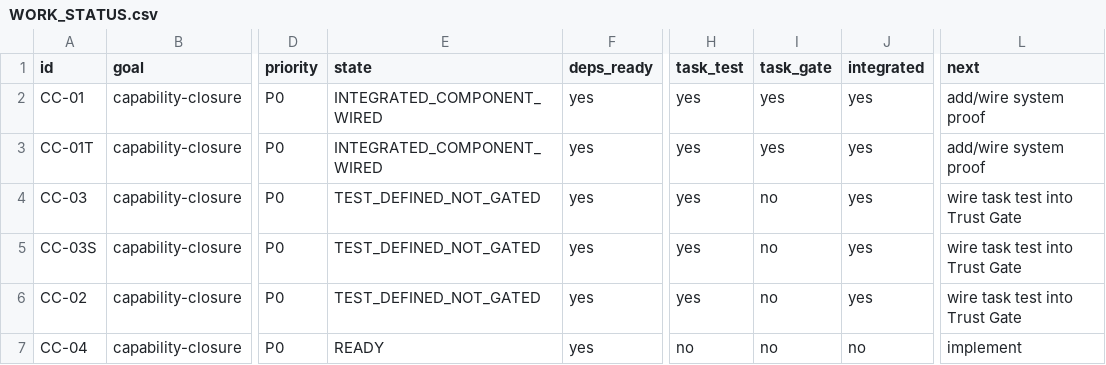
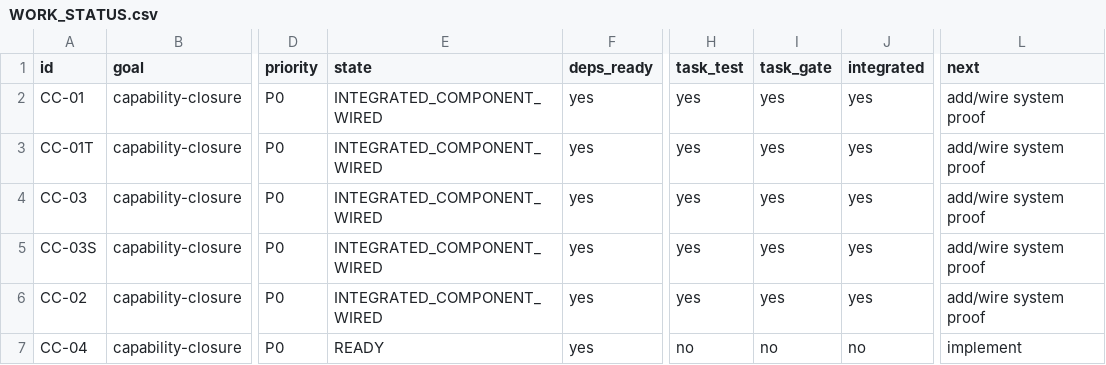
Before and after one commit to duducel204/AutoCompiler, a CSV file: docs/WORK_STATUS.csv, drawn as a sheet; only a part is shown, gaps mark what is left out; the diff names each change by its address in the sheet, - before the commit and + after, or states it on an @@ line.

```diff
--- a/docs/WORK_STATUS.csv
+++ b/docs/WORK_STATUS.csv
-E4:E6 (state): TEST_DEFINED_NOT_GATED
+E4:E6 (state): INTEGRATED_COMPONENT_WIRED
-I4:I6 (task_gate): no
+I4:I6 (task_gate): yes
-L4:L6 (next): wire task test into Trust Gate
+L4:L6 (next): add/wire system proof
```
Also changed, not shown: 3 other files.
